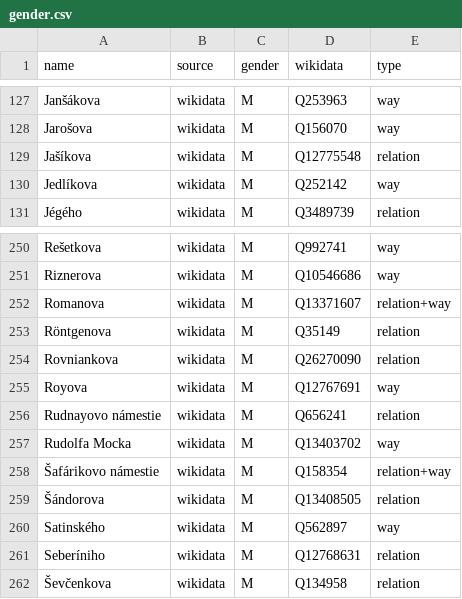
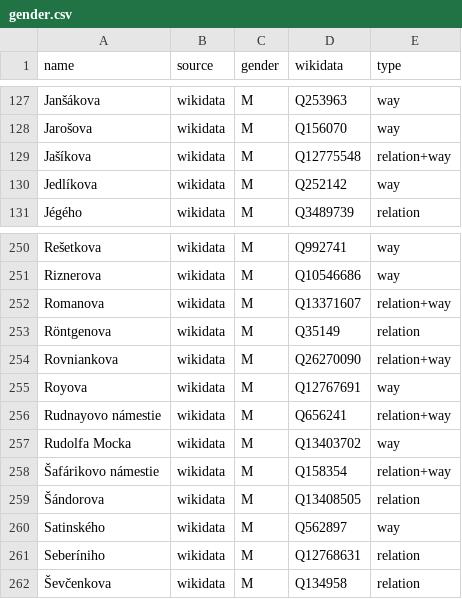
Before and after one commit to EqualStreetNames/equalstreetnames-bratislava, a CSV file: data/gender.csv, drawn as a sheet; only a part is shown, gaps mark what is left out.

```diff
--- a/data/gender.csv
+++ b/data/gender.csv
@@ -128,3 +128,3 @@ Janšákova,wikidata,M,Q253963,way
 Jarošova,wikidata,M,Q156070,way
-Jašíkova,wikidata,M,Q12775548,relation
+Jašíkova,wikidata,M,Q12775548,relation+way
 Jedlíkova,wikidata,M,Q252142,way
@@ -253,5 +253,5 @@ Romanova,wikidata,M,Q13371607,relation+way
 Röntgenova,wikidata,M,Q35149,relation
-Rovniankova,wikidata,M,Q26270090,relation
+Rovniankova,wikidata,M,Q26270090,relation+way
 Royova,wikidata,M,Q12767691,way
-"Rudnayovo námestie",wikidata,M,Q656241,relation
+"Rudnayovo námestie",wikidata,M,Q656241,relation+way
 "Rudolfa Mocka",wikidata,M,Q13403702,way
```
Also changed, not shown: data/other.csv, 3 other files.
